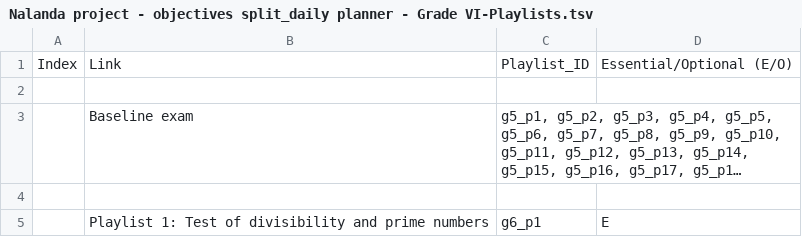
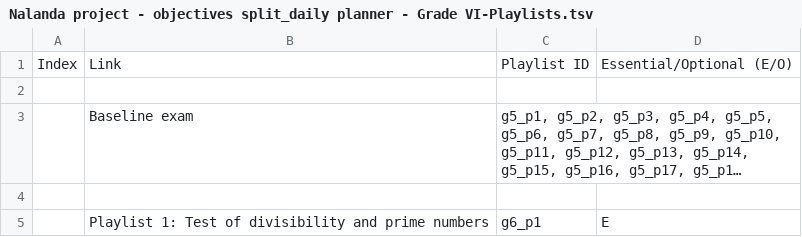
Before and after one commit to fle-internal/snippets, a TSV file: playlists/Nalanda project - objectives split_daily planner - Grade VI-Playlists.tsv, drawn as a sheet; only a part is shown; long unchanged cells end in …; the diff names each change by its address in the sheet, - before the commit and + after, or states it on an @@ line.

```diff
--- a/playlists/Nalanda project - objectives split_daily planner - Grade VI-Playlists.tsv
+++ b/playlists/Nalanda project - objectives split_daily planner - Grade VI-Playlists.tsv
-C1: Playlist_ID
+C1: Playlist ID
```
Also changed, not shown: playlists/Nalanda project - objectives split_daily planner - Grade V -Playlists.tsv.
